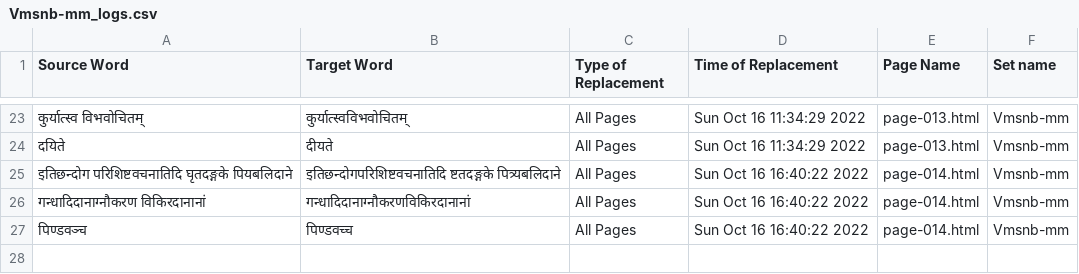
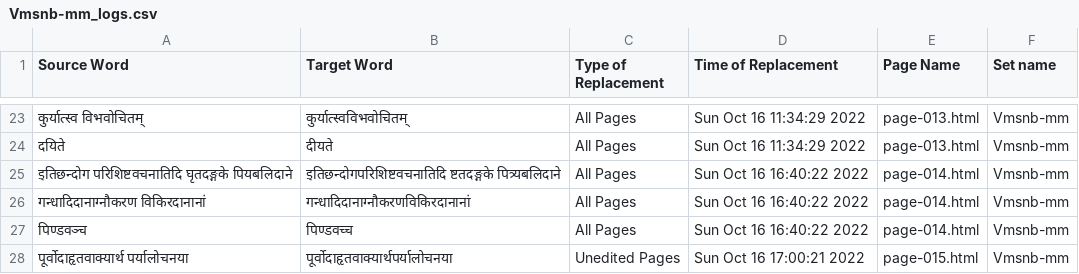
Before and after one commit to TeamOCR-IITB/Vmsnb-mm, a CSV file: Vmsnb-mm_logs.csv, drawn as a sheet; only a part is shown, gaps mark what is left out; the diff names each change by its address in the sheet, - before the commit and + after, or states it on an @@ line.

```diff
--- a/Vmsnb-mm_logs.csv
+++ b/Vmsnb-mm_logs.csv
+row 28: पूर्वोदाहृतवाक्यार्थ पर्यालोचनया | पूर्वोदाहृतवाक्यार्थपर्यालोचनया | Unedited Pages | Sun Oct 16 17:00:21 2022 | page-015.html | Vmsnb-mm
```
Also changed, not shown: Comments/AverageAccuracies.csv, 9 other files.
